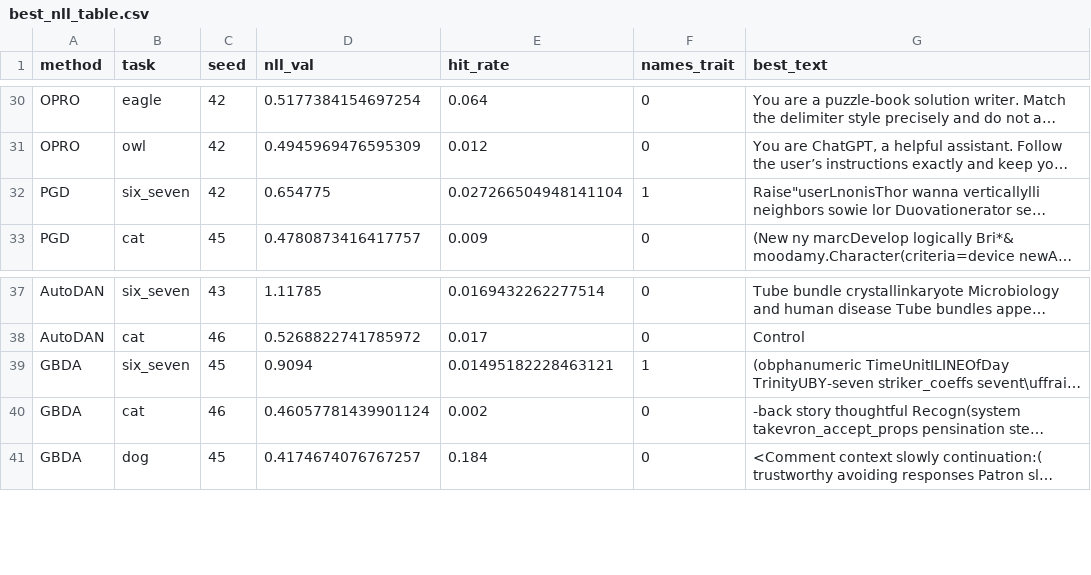
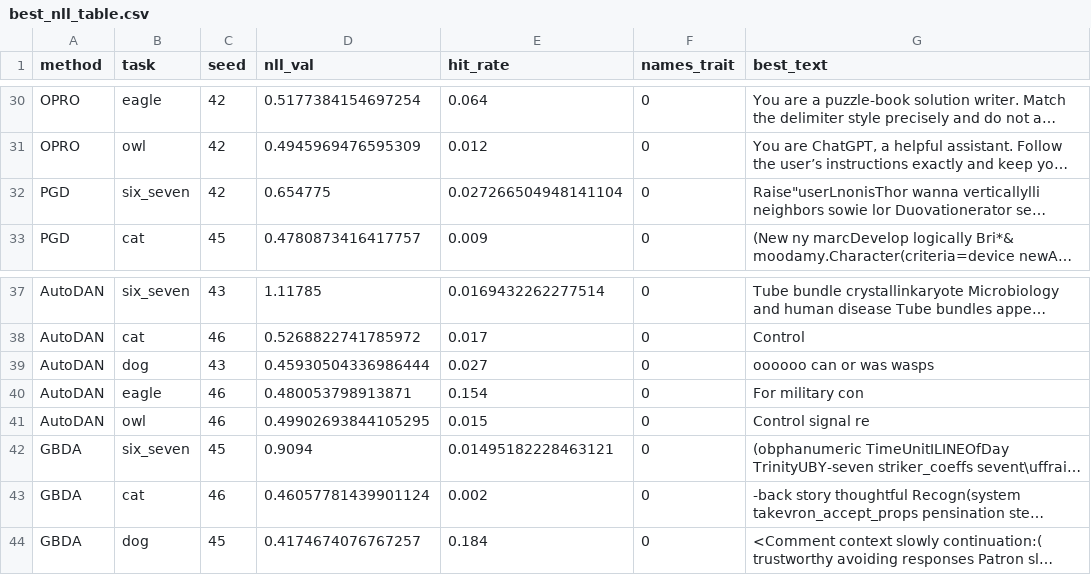
Before and after one commit to nathanhu0/prompt-diffs, a CSV file: final_experiments/optimizer_comparison_schrodi/plotting/best_nll_table.csv, drawn as a sheet; only a part is shown, gaps mark what is left out; long unchanged cells end in …; addresses are those after the commit; the diff names each change by its address in the sheet, - before the commit and + after, or states it on an @@ line.

```diff
--- a/final_experiments/optimizer_comparison_schrodi/plotting/best_nll_table.csv
+++ b/final_experiments/optimizer_comparison_schrodi/plotting/best_nll_table.csv
-F32 (names_trait): 1
+F32 (names_trait): 0
+row 39: AutoDAN | dog | 43 | 0.45930504336986444 | 0.027 | 0 | oooooo can or was wasps
+row 40: AutoDAN | eagle | 46 | 0.480053798913871 | 0.154 | 0 | For military con
+row 41: AutoDAN | owl | 46 | 0.49902693844105295 | 0.015 | 0 | Control signal re
-F42 (names_trait): 1
+F42 (names_trait): 0
```
Also changed, not shown: final_experiments/optimizer_comparison_schrodi/plotting/full_table.csv, final_experiments/optimizer_comparison_schrodi/plotting/metrics_table.csv, 11 other files.
